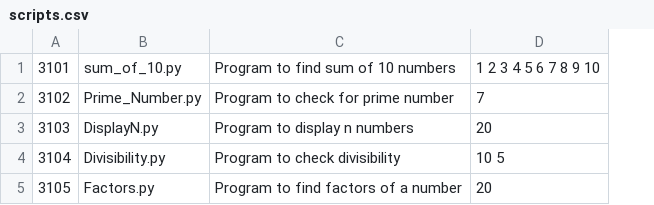
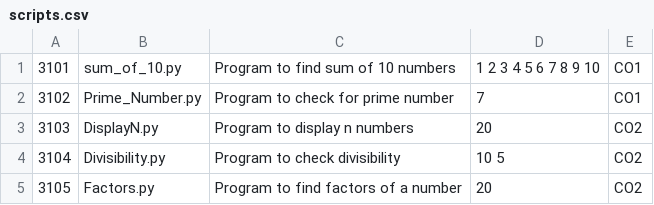
Before and after one commit to RaghuMylapilli/Script-Evaluation-Assistant, a CSV file: scripts.csv, drawn as a sheet; the diff names each change by its address in the sheet, - before the commit and + after, or states it on an @@ line.

```diff
--- a/scripts.csv
+++ b/scripts.csv
+column E, rows 1-5: CO1 | CO1 | CO2 | CO2 | CO2
```
Also changed, not shown: 13 other files.
